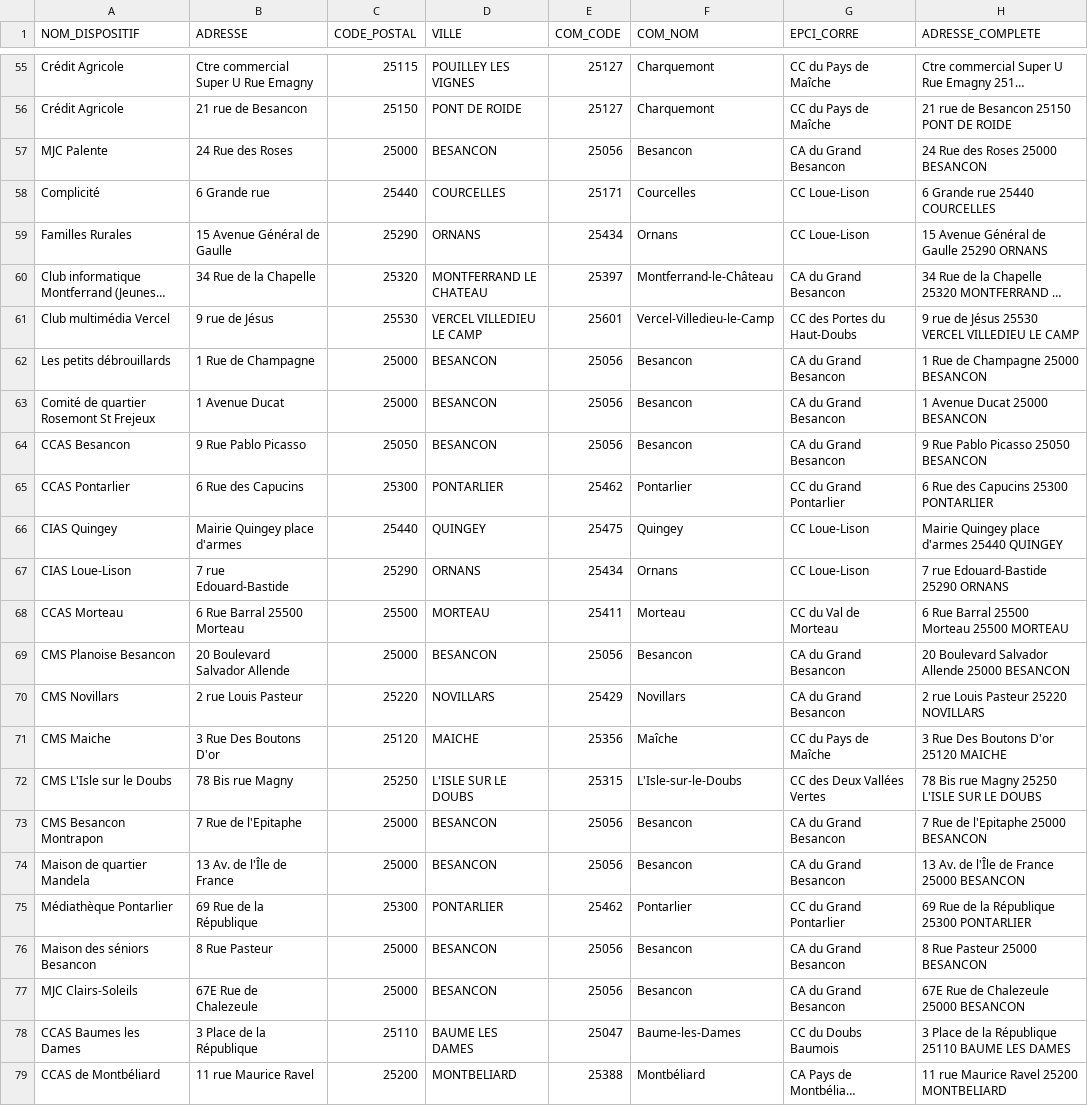
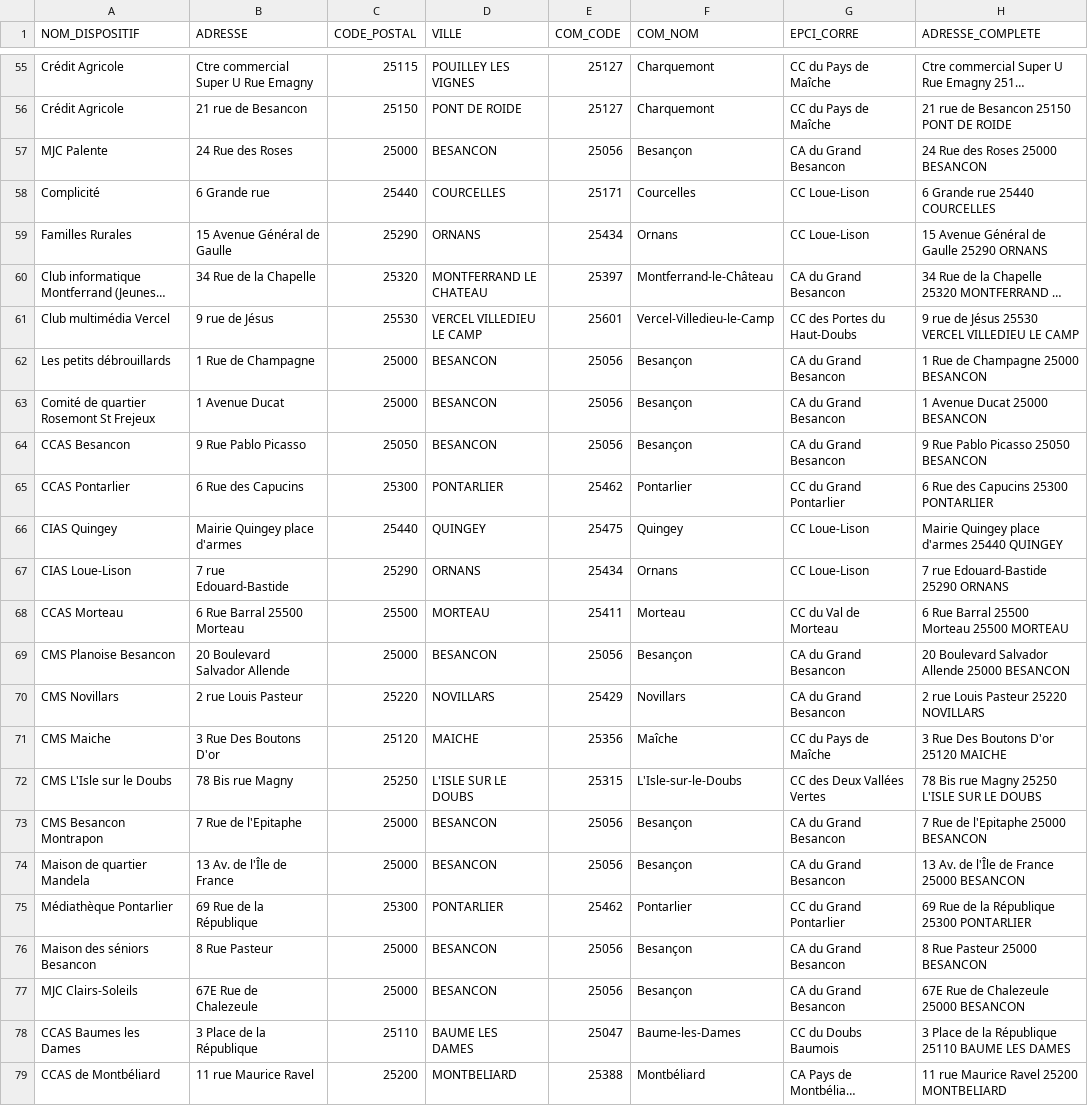
Before and after one commit to multi-coop/data-doubs-inclusion, a CSV file: csv/geocoding/geocoded.csv, drawn as a sheet; only a part is shown, gaps mark what is left out; long unchanged cells end in …; the diff names each change by its address in the sheet, - before the commit and + after, or states it on an @@ line.

Commit message:
Commit on branch 'datami-2024-06-03-geocoded-csv-4a93f492-d6f6-4289-8db0-3ed8c5e7d4fc' Date: 03/06/2024 Time: 16:37:30

```diff
--- a/csv/geocoding/geocoded.csv
+++ b/csv/geocoding/geocoded.csv
-F57 (COM_NOM): Besancon
+F57 (COM_NOM): Besançon
-F62:F64 (COM_NOM): Besancon
+F62:F64 (COM_NOM): Besançon
-F69 (COM_NOM): Besancon
+F69 (COM_NOM): Besançon
-F73:F74 (COM_NOM): Besancon
+F73:F74 (COM_NOM): Besançon
-F76:F77 (COM_NOM): Besancon
+F76:F77 (COM_NOM): Besançon
```
